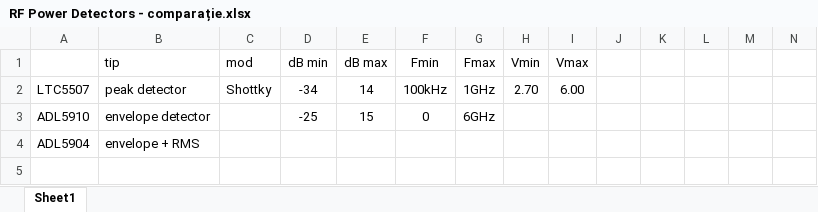
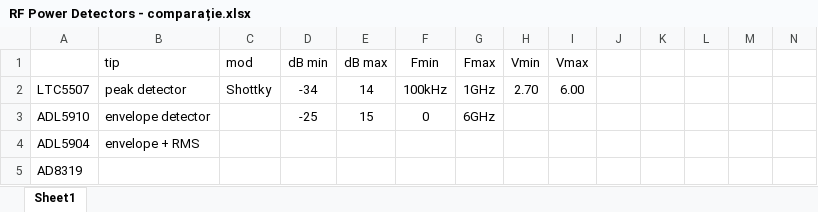
Before and after one commit to alauda-zz/AD8307-RF-Power-Meter, an Excel workbook: RF Power Detectors - comparație.xlsx, sheet Sheet1, drawn as a sheet; only a part is shown; values as stored, in another font and other column widths than the file's, no borders; rows hold the shown columns only; the diff names each change by its address in the sheet, - before the commit and + after, or states it on an @@ line.

Commit message:
Release Revision 1-0 of project 8307 RF Power Sensor

```diff
--- a/RF Power Detectors - comparație.xlsx (sheet Sheet1)
+++ b/RF Power Detectors - comparație.xlsx (sheet Sheet1)
+row 5: AD8319
```
